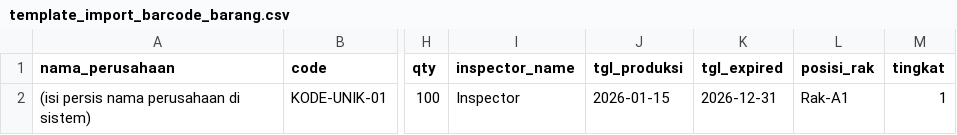
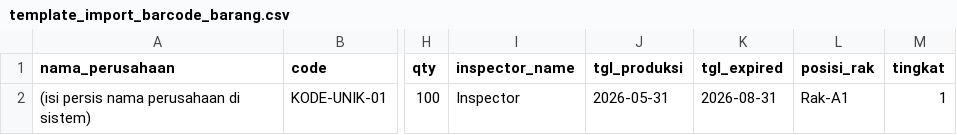
Before and after one commit to Herutriana44/barcode-project-app, a CSV file: template_import_barcode_barang.csv, drawn as a sheet; only a part is shown, gaps mark what is left out; the diff names each change by its address in the sheet, - before the commit and + after, or states it on an @@ line.

Commit message:
[GEMINI_TERMUX] implementasi tanggal otomatis expired date, pembaruan import excel, dan posisi rak

```diff
--- a/template_import_barcode_barang.csv
+++ b/template_import_barcode_barang.csv
-J2 (tgl_produksi): 2026-01-15
+J2 (tgl_produksi): 2026-05-31
-K2 (tgl_expired): 2026-12-31
+K2 (tgl_expired): 2026-08-31
```
Also changed, not shown: 3 other files.
